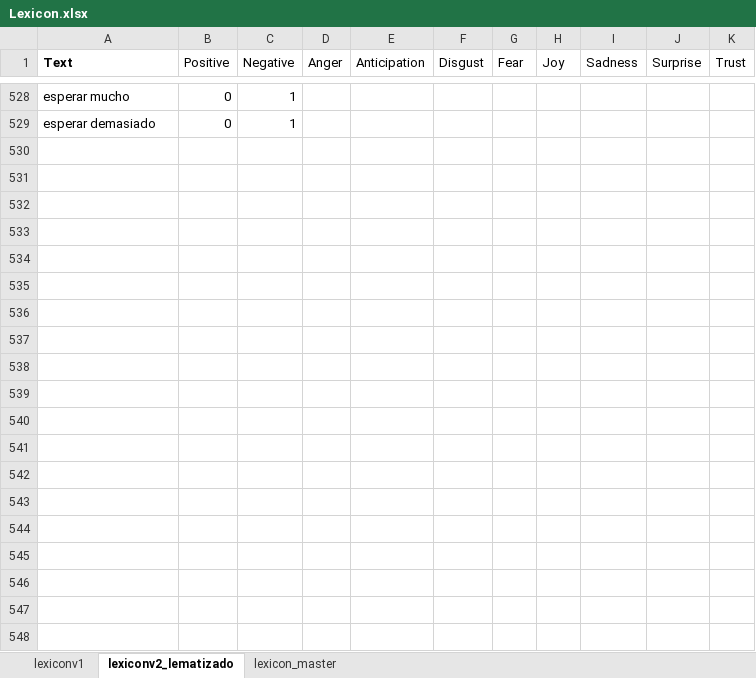
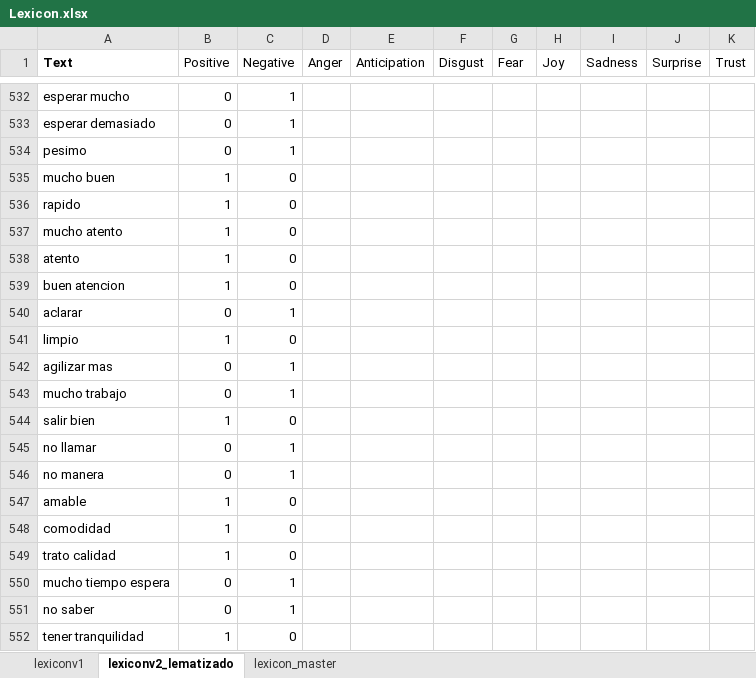
Before and after one commit to jatmnk9/Thesis_project_QuispeCabello_Sanchez_Wong, an Excel workbook: demo_lexicon/Lexicon.xlsx, sheet lexiconv2_lematizado, drawn as a sheet; only a part is shown, gaps mark what is left out; values as stored, in another font and other column widths than the file's, no borders; the diff covers the shown part only; the diff names each change by its address in the sheet, - before the commit and + after, or states it on an @@ line.

Commit message:
Expandiendo lexicon

```diff
--- a/demo_lexicon/Lexicon.xlsx (sheet lexiconv2_lematizado)
+++ b/demo_lexicon/Lexicon.xlsx (sheet lexiconv2_lematizado)
+row 534: pesimo | 0 | 1
+row 535: mucho buen | 1 | 0
+row 536: rapido | 1 | 0
+row 537: mucho atento | 1 | 0
+row 538: atento | 1 | 0
+row 539: buen atencion | 1 | 0
+row 540: aclarar | 0 | 1
+row 541: limpio | 1 | 0
+row 542: agilizar mas | 0 | 1
+row 543: mucho trabajo | 0 | 1
+row 544: salir bien | 1 | 0
+row 545: no llamar | 0 | 1
+row 546: no manera | 0 | 1
+row 547: amable | 1 | 0
+row 548: comodidad | 1 | 0
+row 549: trato calidad | 1 | 0
+row 550: mucho tiempo espera | 0 | 1
+row 551: no saber | 0 | 1
+row 552: tener tranquilidad | 1 | 0
```
Also changed, not shown: 346 added rows and 1 edited cell elsewhere in this sheet, formulas that keep their value, 13 other files.
